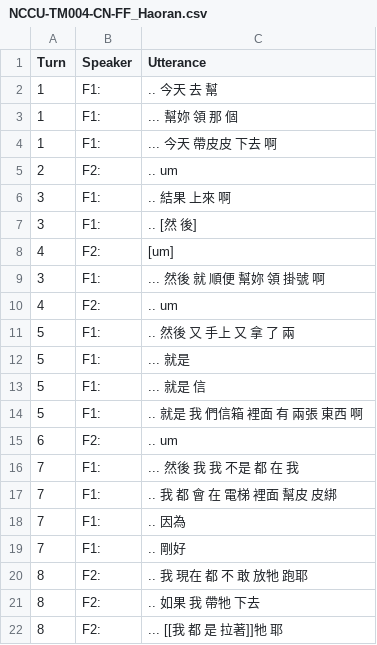
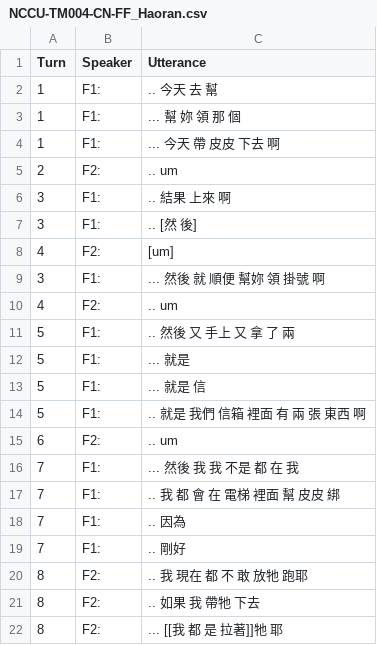
Before and after one commit to kayaulai/taiwan-mandarin-corpus-annotation, a CSV file: 3_manual_tokenised/NCCU-TM004-CN-FF_Haoran.csv, drawn as a sheet; only a part is shown.

Commit message:
Update NCCU-TM004-CN-FF_Haoran.csv

```diff
--- a/3_manual_tokenised/NCCU-TM004-CN-FF_Haoran.csv
+++ b/3_manual_tokenised/NCCU-TM004-CN-FF_Haoran.csv
@@ -2,4 +2,4 @@ Turn,Speaker,Utterance
 1,F1:, .. 今天 去 幫
-1,F1:, ... 幫妳 領 那 個
-1,F1:, ... 今天 帶皮皮 下去 啊
+1,F1:, ... 幫 妳 領 那 個
+1,F1:, ... 今天 帶 皮皮 下去 啊
 2,F2:, .. um
@@ -13,6 +13,6 @@ Turn,Speaker,Utterance
 5,F1:, ... 就是 信
-5,F1:, .. 就是 我 們信箱 裡面 有 兩張 東西 啊
+5,F1:, .. 就是 我們 信箱 裡面 有 兩 張 東西 啊
 6,F2:, .. um
 7,F1:, ... 然後 我 我 不是 都 在 我
-7,F1:, .. 我 都 會 在 電梯 裡面 幫皮 皮綁
+7,F1:, .. 我 都 會 在 電梯 裡面 幫 皮皮 綁
 7,F1:, .. 因為
```
